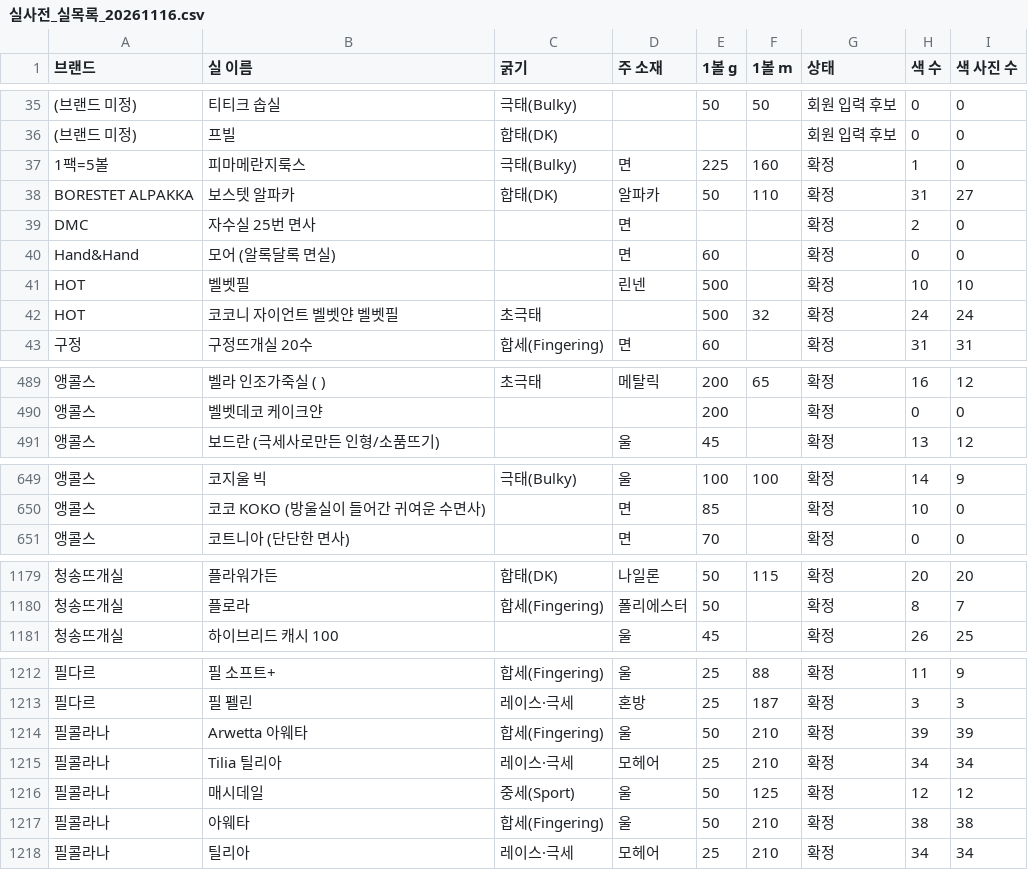
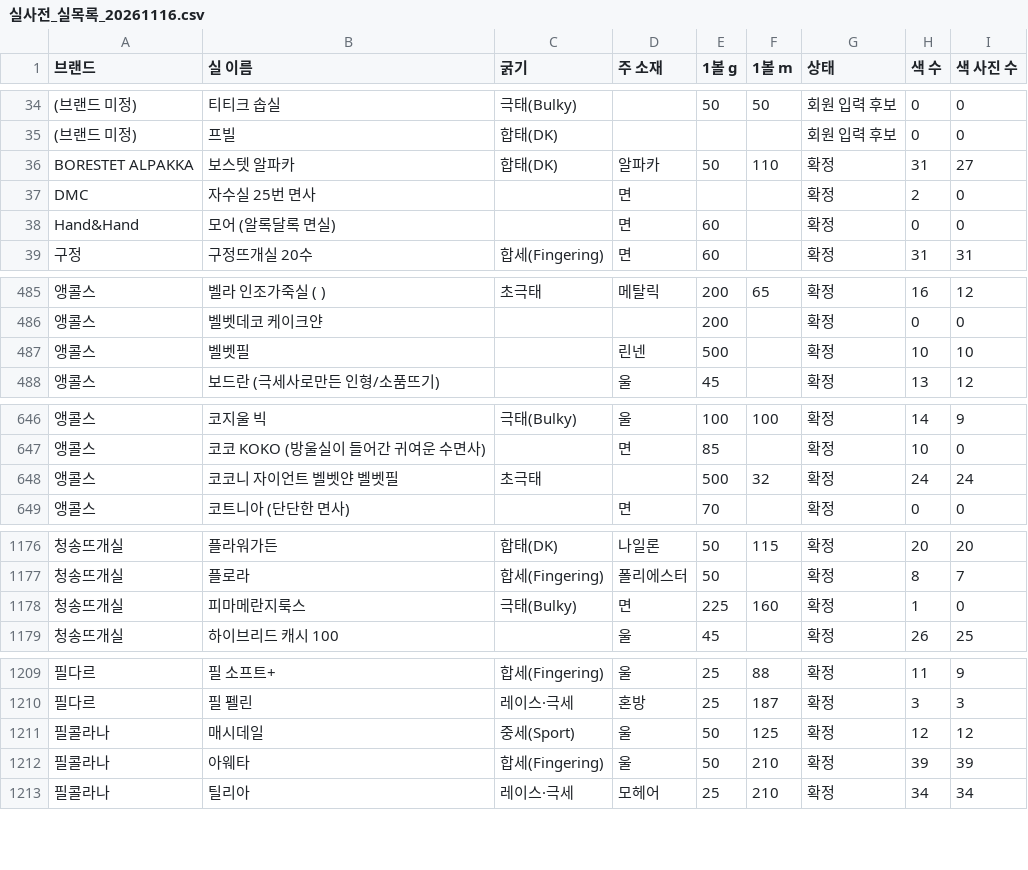
Before and after one commit to yesbeyesnono/knit-neighbors, a CSV file: resources/yarn/실사전_실목록_20261116.csv, drawn as a sheet; only a part is shown, gaps mark what is left out; the diff covers the shown part only.

```diff
--- a/resources/yarn/실사전_실목록_20261116.csv
+++ b/resources/yarn/실사전_실목록_20261116.csv
@@ -36,3 +35,2 @@
 (브랜드 미정),프빌,합태(DK),,,,회원 입력 후보,0,0
-1팩=5볼,피마메란지룩스,극태(Bulky),면,225,160,확정,1,0
 BORESTET ALPAKKA,보스텟 알파카,합태(DK),알파카,50,110,확정,31,27
@@ -40,4 +38,2 @@ DMC,자수실 25번 면사,,면,,,확정,2,0
 Hand&Hand,모어 (알록달록 면실),,면,60,,확정,0,0
-HOT,벨벳필,,린넨,500,,확정,10,10
-HOT,코코니 자이언트 벨벳얀 벨벳필,초극태,,500,32,확정,24,24
 구정,구정뜨개실 20수,합세(Fingering),면,60,,확정,31,31
@@ -490,2 +486,3 @@ HOT,코코니 자이언트 벨벳얀 벨벳필,초극태,,500,32,확정,24,24
 앵콜스,벨벳데코 케이크얀,,,200,,확정,0,0
+앵콜스,벨벳필,,린넨,500,,확정,10,10
 앵콜스,보드란 (극세사로만든 인형/소품뜨기),,울,45,,확정,13,12
@@ -650,2 +647,3 @@ HOT,코코니 자이언트 벨벳얀 벨벳필,초극태,,500,32,확정,24,24
 앵콜스,코코 KOKO (방울실이 들어간 귀여운 수면사),,면,85,,확정,10,0
+앵콜스,코코니 자이언트 벨벳얀 벨벳필,초극태,,500,32,확정,24,24
 앵콜스,코트니아 (단단한 면사),,면,70,,확정,0,0
@@ -1180,2 +1177,3 @@ HOT,코코니 자이언트 벨벳얀 벨벳필,초극태,,500,32,확정,24,24
 청송뜨개실,플로라,합세(Fingering),폴리에스터,50,,확정,8,7
+청송뜨개실,피마메란지룩스,극태(Bulky),면,225,160,확정,1,0
 청송뜨개실,하이브리드 캐시 100,,울,45,,확정,26,25
@@ -1213,6 +1210,4 @@ HOT,코코니 자이언트 벨벳얀 벨벳필,초극태,,500,32,확정,24,24
 필다르,필 펠린,레이스·극세,혼방,25,187,확정,3,3
-필콜라나,Arwetta 아웨타,합세(Fingering),울,50,210,확정,39,39
-필콜라나,Tilia 틸리아,레이스·극세,모헤어,25,210,확정,34,34
 필콜라나,매시데일,중세(Sport),울,50,125,확정,12,12
-필콜라나,아웨타,합세(Fingering),울,50,210,확정,38,38
+필콜라나,아웨타,합세(Fingering),울,50,210,확정,39,39
 필콜라나,틸리아,레이스·극세,모헤어,25,210,확정,34,34
```
Also changed, not shown: 3 removed rows elsewhere in this file, resources/yarn/실사전_브랜드요약_20261116.csv, 2 other files.
